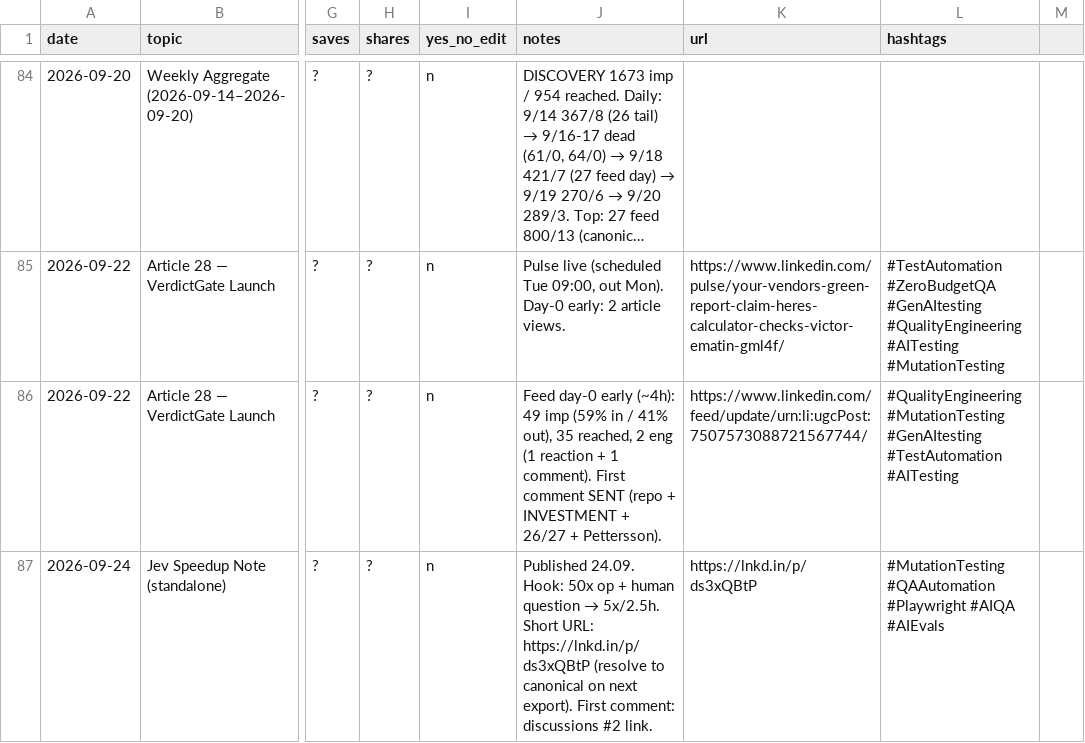
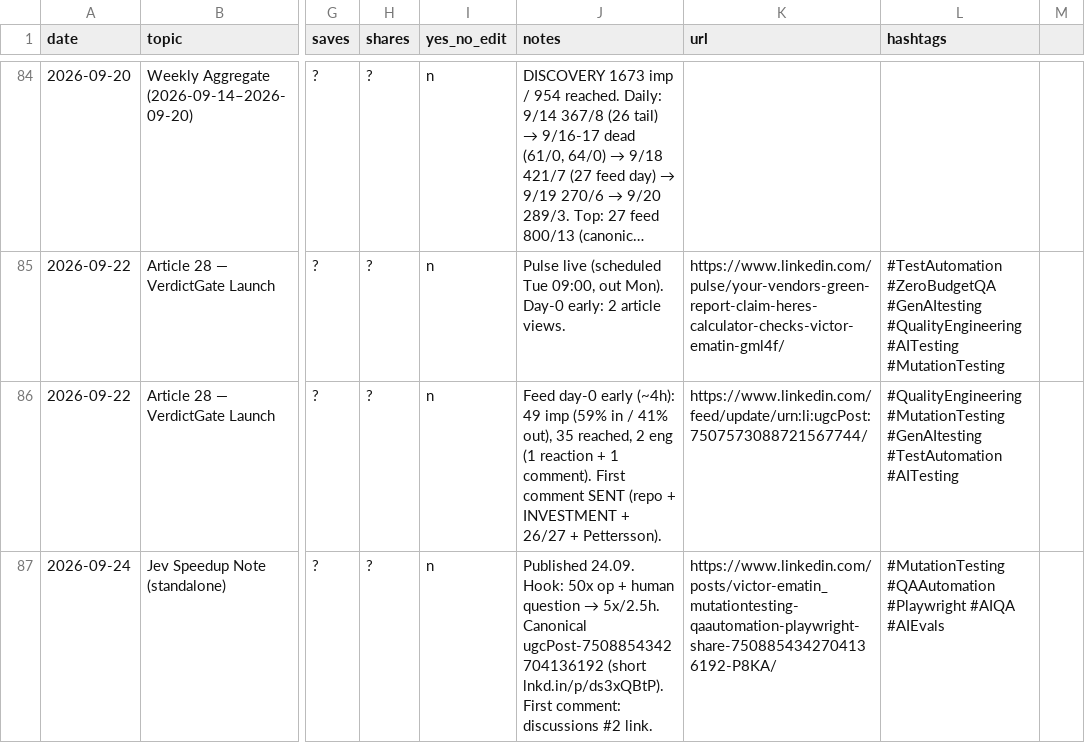
Before and after one commit to victor-2026/articles, a CSV file: linkedin-posts/performance-log.csv, drawn as a sheet; only a part is shown, gaps mark what is left out; long unchanged cells end in …; the diff names each change by its address in the sheet, - before the commit and + after, or states it on an @@ line.

Commit message:
fix: Jev note canonical URL

```diff
--- a/linkedin-posts/performance-log.csv
+++ b/linkedin-posts/performance-log.csv
-J87 (notes): …→ 5x/2.5h. Short URL: https://lnkd.in/p/ds3xQBtP (resolve to canonical on next export). First comment:…
+J87 (notes): …→ 5x/2.5h. Canonical ugcPost-7508854342704136192 (short lnkd.in/p/ds3xQBtP). First comment:…
-K87 (url): https://lnkd.in/p/ds3xQBtP
+K87 (url): https://www.linkedin.com/posts/victor-ematin_mutationtesting-qaautomation-playwright-share-7508854342704136192-P8KA/
```
